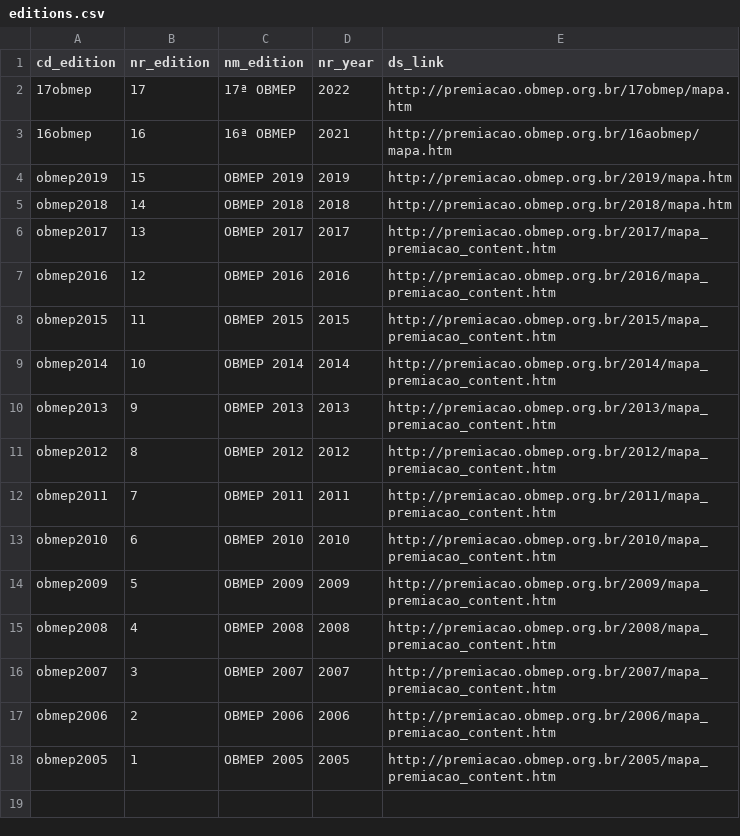
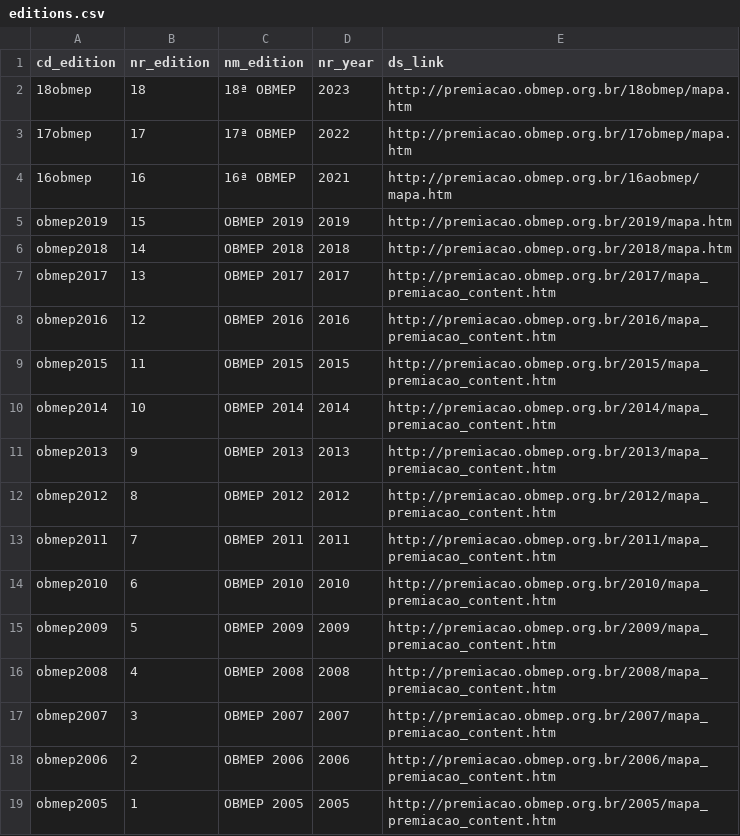
Before and after one commit to brenner-santos/obmep, a CSV file: obmep/resources/editions.csv, drawn as a sheet; the diff names each change by its address in the sheet, - before the commit and + after, or states it on an @@ line.

Commit message:
feat(spiders): adiciona raspadores da 18ª edição da OBMEP (#27)

```diff
--- a/obmep/resources/editions.csv
+++ b/obmep/resources/editions.csv
+row 2: 18obmep | 18 | 18ª OBMEP | 2023 | http://premiacao.obmep.org.br/18obmep/mapa.htm
```
Also changed, not shown: 4 other files.
